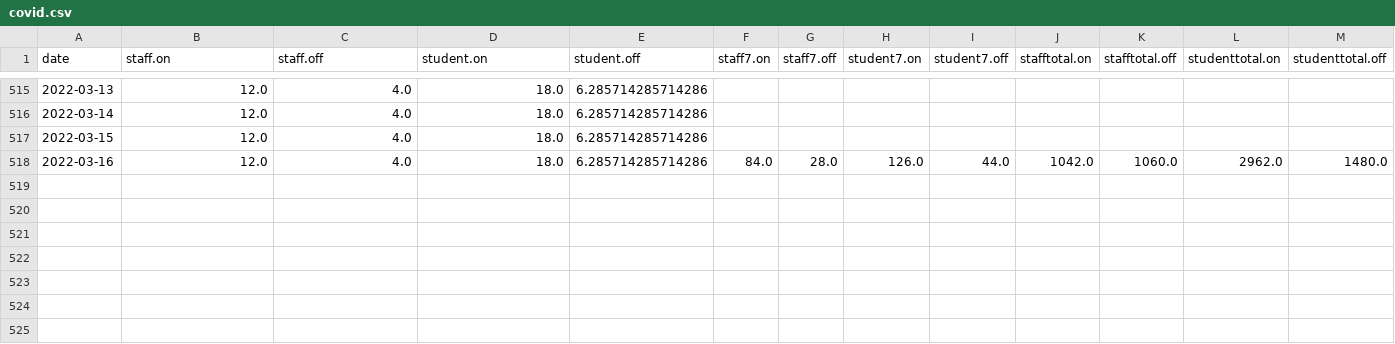
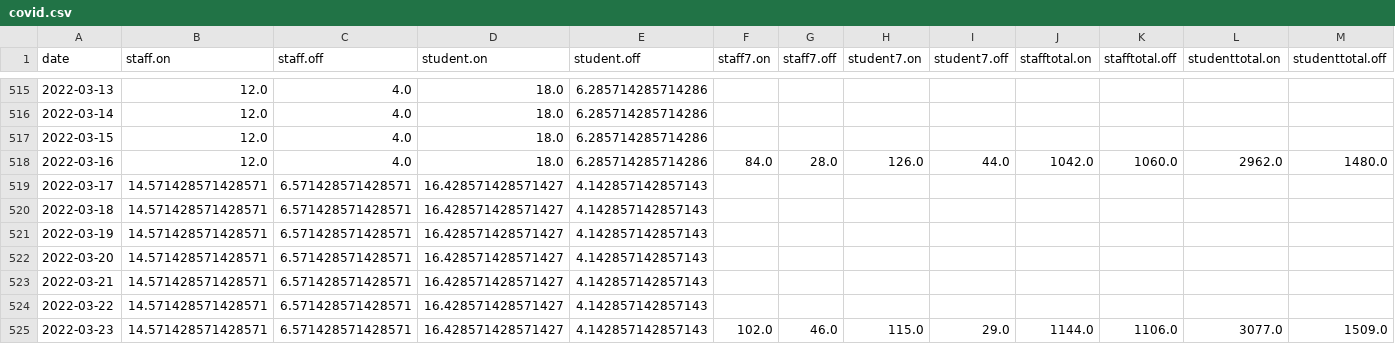
Before and after one commit to sjmurdoch/uclcovid, a CSV file: data/covid.csv, drawn as a sheet; only a part is shown, gaps mark what is left out; rows hold the shown columns only; the diff names each change by its address in the sheet, - before the commit and + after, or states it on an @@ line.

```diff
--- a/data/covid.csv
+++ b/data/covid.csv
+row 519: 2022-03-17 | 14.571428571428571 | 6.571428571428571 | 16.428571428571427 | 4.142857142857143
+row 520: 2022-03-18 | 14.571428571428571 | 6.571428571428571 | 16.428571428571427 | 4.142857142857143
+row 521: 2022-03-19 | 14.571428571428571 | 6.571428571428571 | 16.428571428571427 | 4.142857142857143
+row 522: 2022-03-20 | 14.571428571428571 | 6.571428571428571 | 16.428571428571427 | 4.142857142857143
+row 523: 2022-03-21 | 14.571428571428571 | 6.571428571428571 | 16.428571428571427 | 4.142857142857143
+row 524: 2022-03-22 | 14.571428571428571 | 6.571428571428571 | 16.428571428571427 | 4.142857142857143
+row 525: 2022-03-23 | 14.571428571428571 | 6.571428571428571 | 16.428571428571427 | 4.142857142857143 | 102.0 | 46.0 | 115.0 | 29.0 | 1144.0 | 1106.0 | 3077.0 | 1509.0
```
Also changed, not shown: data/covid_raw.csv, 4 other files.
